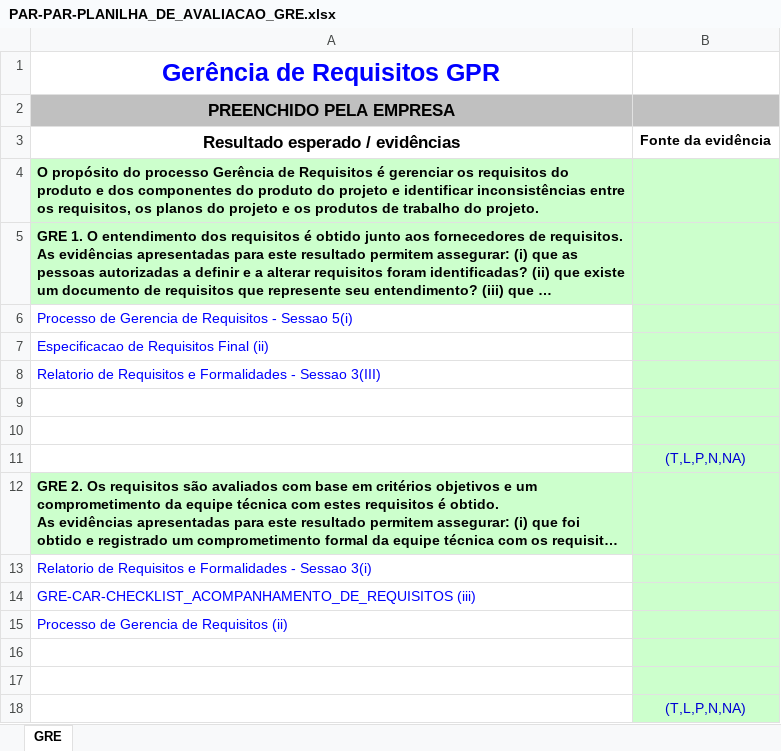
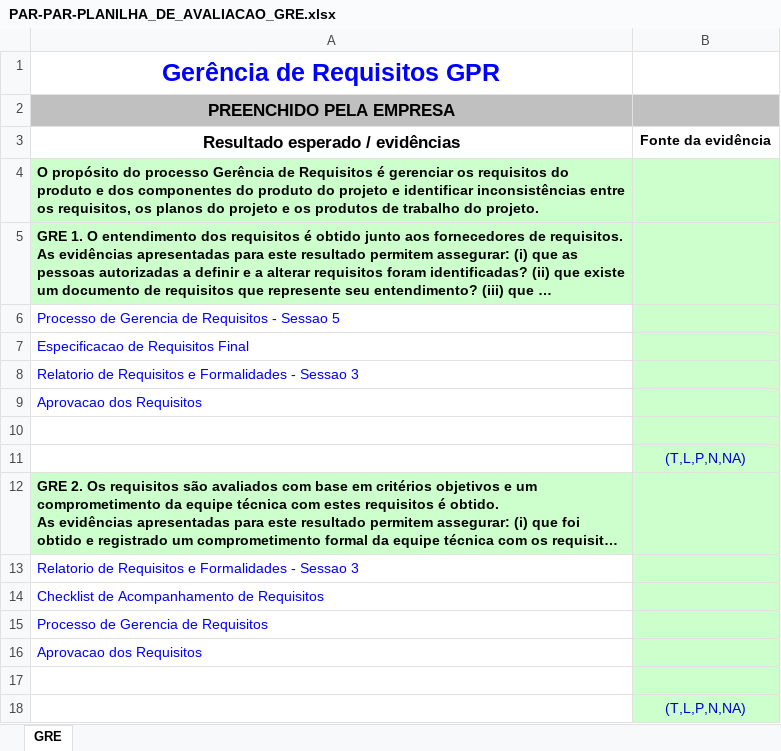
Before and after one commit to guicaixeta/Proc, an Excel workbook: Entregavel_02/Sprint_03/PAR-PAR-PLANILHA_DE_AVALIACAO_GRE.xlsx, sheet GRE, drawn as a sheet; only a part is shown; long unchanged cells end in …; values as stored, in another font and other column widths than the file's, no borders; the diff names each change by its address in the sheet, - before the commit and + after, or states it on an @@ line.

```diff
--- a/Entregavel_02/Sprint_03/PAR-PAR-PLANILHA_DE_AVALIACAO_GRE.xlsx (sheet GRE)
+++ b/Entregavel_02/Sprint_03/PAR-PAR-PLANILHA_DE_AVALIACAO_GRE.xlsx (sheet GRE)
-A6: …- Sessao 5(i)
+A6: …- Sessao 5
-A7: Especificacao de Requisitos Final (ii)
+A7: Especificacao de Requisitos Final
-A8: …- Sessao 3(III)
+A8: …- Sessao 3
-A9: (empty)
+A9: Aprovacao dos Requisitos
-A13: …- Sessao 3(i)
+A13: …- Sessao 3
-A14: GRE-CAR-CHECKLIST_ACOMPANHAMENTO_DE_REQUISITOS (iii)
+A14: Checklist de Acompanhamento de Requisitos
-A15: Processo de Gerencia de Requisitos (ii)
+A15: Processo de Gerencia de Requisitos
-A16: (empty)
+A16: Aprovacao dos Requisitos
```
Also changed, not shown: Entregavel_02/Sprint_03/PAQ-PAR-PLANILHA_DE_AVALIACAO_GQA.xlsx, 1 other file.
